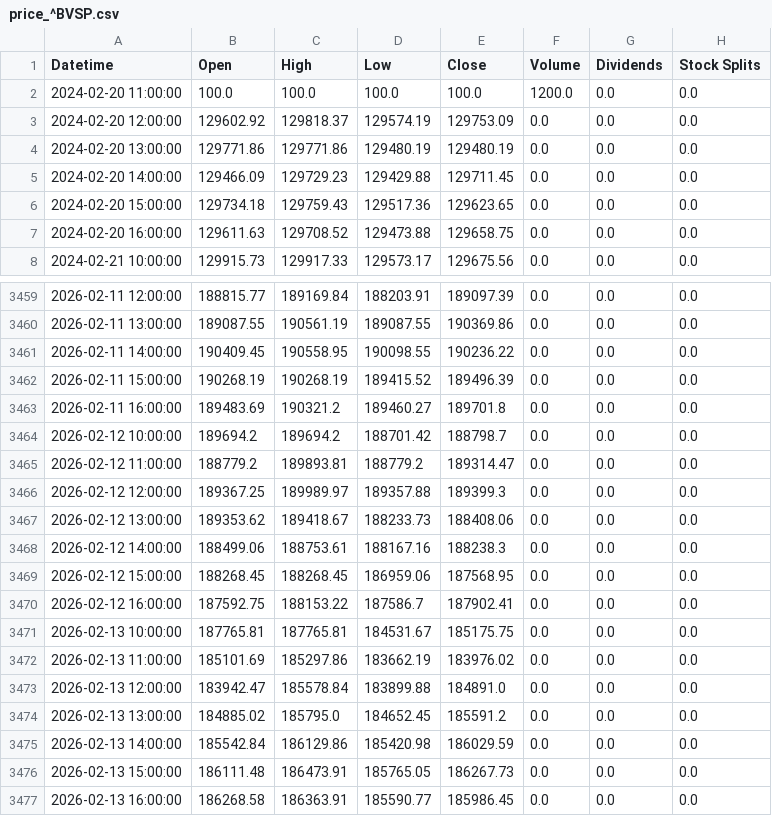
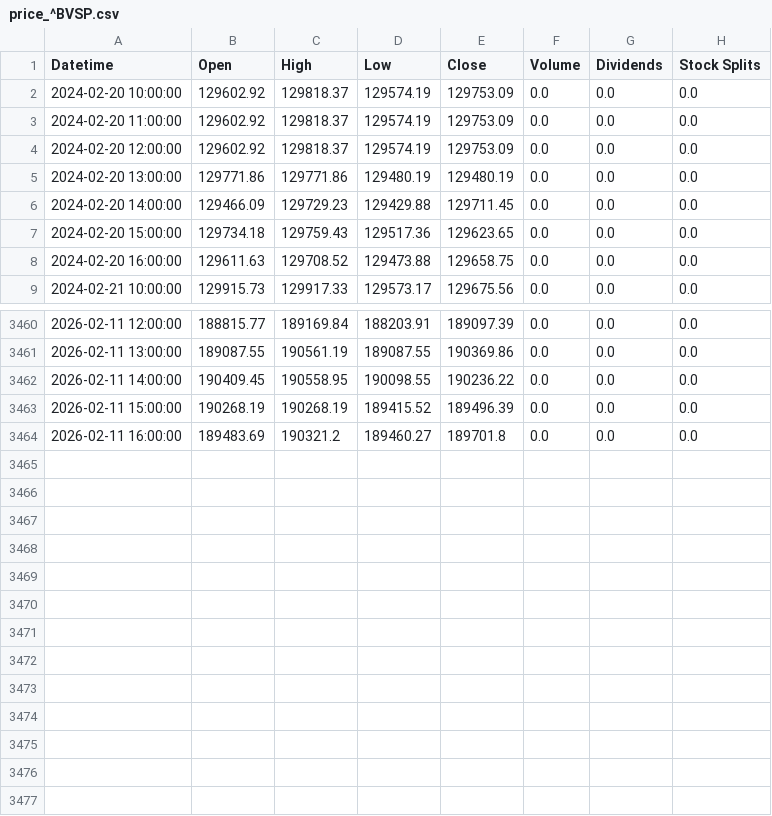
Before and after one commit to arthurtursi/um_porcento_v2, a CSV file: data_cache/price_^BVSP.csv, drawn as a sheet; only a part is shown, gaps mark what is left out.

```diff
--- a/data_cache/price_^BVSP.csv
+++ b/data_cache/price_^BVSP.csv
@@ -1,3 +1,4 @@
 Datetime,Open,High,Low,Close,Volume,Dividends,Stock Splits
-2024-02-20 11:00:00,100.0,100.0,100.0,100.0,1200.0,0.0,0.0
+2024-02-20 10:00:00,129602.92,129818.37,129574.19,129753.09,0.0,0.0,0.0
+2024-02-20 11:00:00,129602.92,129818.37,129574.19,129753.09,0.0,0.0,0.0
 2024-02-20 12:00:00,129602.92,129818.37,129574.19,129753.09,0.0,0.0,0.0
@@ -3463,15 +3464 @@ Datetime,Open,High,Low,Close,Volume,Dividends,Stock Splits
 2026-02-11 16:00:00,189483.69,190321.2,189460.27,189701.8,0.0,0.0,0.0
-2026-02-12 10:00:00,189694.2,189694.2,188701.42,188798.7,0.0,0.0,0.0
-2026-02-12 11:00:00,188779.2,189893.81,188779.2,189314.47,0.0,0.0,0.0
-2026-02-12 12:00:00,189367.25,189989.97,189357.88,189399.3,0.0,0.0,0.0
-2026-02-12 13:00:00,189353.62,189418.67,188233.73,188408.06,0.0,0.0,0.0
-2026-02-12 14:00:00,188499.06,188753.61,188167.16,188238.3,0.0,0.0,0.0
-2026-02-12 15:00:00,188268.45,188268.45,186959.06,187568.95,0.0,0.0,0.0
-2026-02-12 16:00:00,187592.75,188153.22,187586.7,187902.41,0.0,0.0,0.0
-2026-02-13 10:00:00,187765.81,187765.81,184531.67,185175.75,0.0,0.0,0.0
-2026-02-13 11:00:00,185101.69,185297.86,183662.19,183976.02,0.0,0.0,0.0
-2026-02-13 12:00:00,183942.47,185578.84,183899.88,184891.0,0.0,0.0,0.0
-2026-02-13 13:00:00,184885.02,185795.0,184652.45,185591.2,0.0,0.0,0.0
-2026-02-13 14:00:00,185542.84,186129.86,185420.98,186029.59,0.0,0.0,0.0
-2026-02-13 15:00:00,186111.48,186473.91,185765.05,186267.73,0.0,0.0,0.0
-2026-02-13 16:00:00,186268.58,186363.91,185590.77,185986.45,0.0,0.0,0.0
```
Also changed, not shown: 6 other files.
